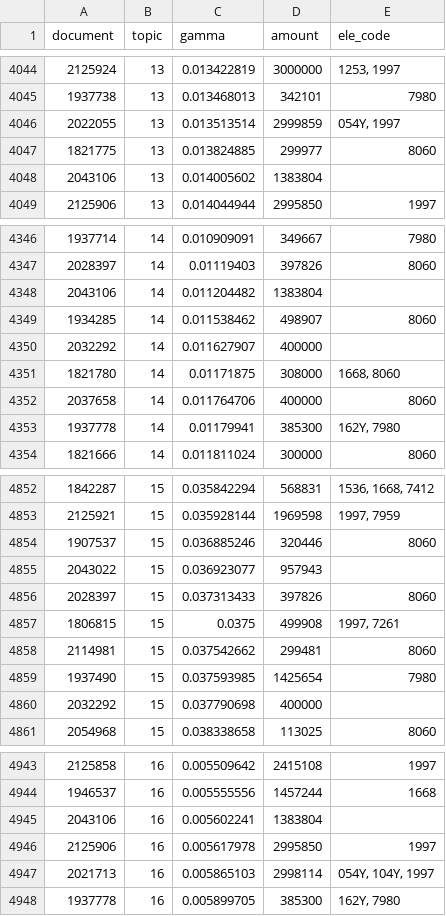
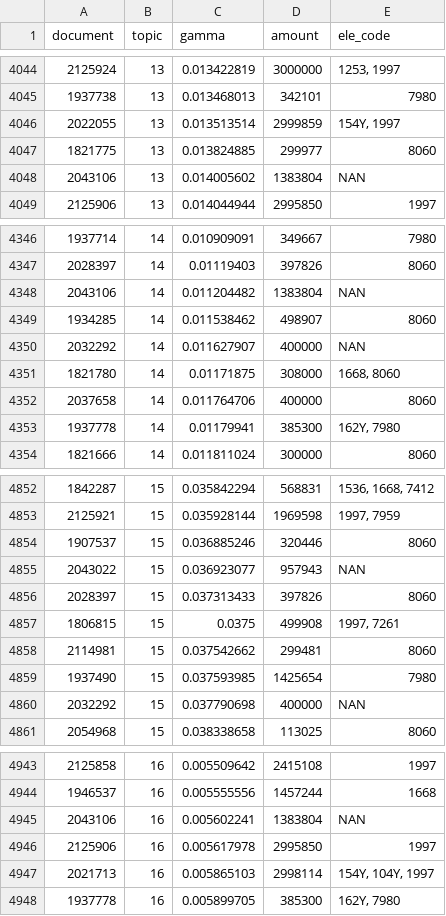
Before and after one commit to BryanHeidorn/Graduate_Education-Topic-Analysis, a CSV file: DataClean/clean_ele.csv, drawn as a sheet; only a part is shown, gaps mark what is left out; the diff covers the shown part only.

```diff
--- a/DataClean/clean_ele.csv
+++ b/DataClean/clean_ele.csv
@@ -4045,5 +4045,5 @@ document,topic,gamma,amount,ele_code
 1937738,13,0.013468013,342101,7980
-2022055,13,0.013513514,2999859,"054Y, 1997"
+2022055,13,0.013513514,2999859,"154Y, 1997"
 1821775,13,0.013824885,299977,8060
-2043106,13,0.014005602,1383804,
+2043106,13,0.014005602,1383804,NAN
 2125906,13,0.014044944,2995850,1997
@@ -4347,5 +4347,5 @@ document,topic,gamma,amount,ele_code
 2028397,14,0.01119403,397826,8060
-2043106,14,0.011204482,1383804,
+2043106,14,0.011204482,1383804,NAN
 1934285,14,0.011538462,498907,8060
-2032292,14,0.011627907,400000,
+2032292,14,0.011627907,400000,NAN
 1821780,14,0.01171875,308000,"1668, 8060"
@@ -4854,3 +4854,3 @@ document,topic,gamma,amount,ele_code
 1907537,15,0.036885246,320446,8060
-2043022,15,0.036923077,957943,
+2043022,15,0.036923077,957943,NAN
 2028397,15,0.037313433,397826,8060
@@ -4859,3 +4859,3 @@ document,topic,gamma,amount,ele_code
 1937490,15,0.037593985,1425654,7980
-2032292,15,0.037790698,400000,
+2032292,15,0.037790698,400000,NAN
 2054968,15,0.038338658,113025,8060
@@ -4944,5 +4944,5 @@ document,topic,gamma,amount,ele_code
 1946537,16,0.005555556,1457244,1668
-2043106,16,0.005602241,1383804,
+2043106,16,0.005602241,1383804,NAN
 2125906,16,0.005617978,2995850,1997
-2021713,16,0.005865103,2998114,"054Y, 104Y, 1997"
+2021713,16,0.005865103,2998114,"154Y, 104Y, 1997"
 1937778,16,0.005899705,385300,"162Y, 7980"
```
Also changed, not shown: 167 edited cells elsewhere in this file, DataClean/ele_amount.csv, DataClean/ele_freq.csv, 56 other files.
